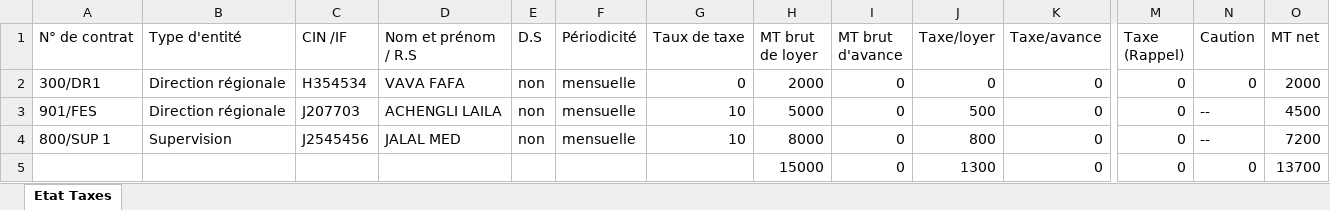
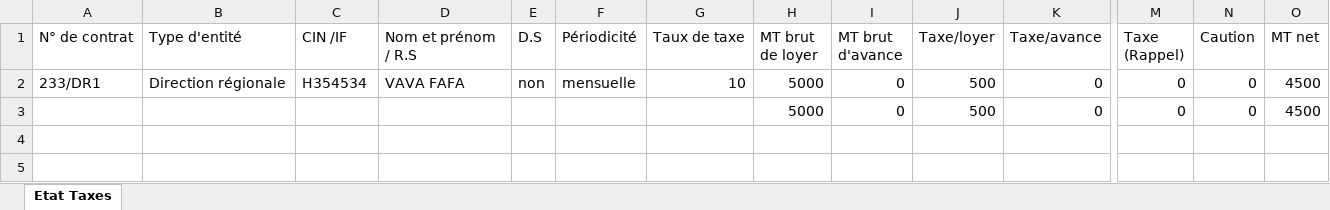
Before and after one commit to anasmasti/loyer-back, an Excel workbook: download/generated situation/état_des_taxes_xlsx/état_des_taxes_11_2022.xlsx, sheet Etat Taxes, drawn as a sheet; only a part is shown, gaps mark what is left out; values as stored, in another font and other column widths than the file's, no borders; removed rows and columns are numbered as before the commit, all else as after; rows hold the shown columns only; the diff names each change by its address in the sheet, - before the commit and + after, or states it on an @@ line.

```diff
--- a/download/generated situation/état_des_taxes_xlsx/état_des_taxes_11_2022.xlsx (sheet Etat Taxes)
+++ b/download/generated situation/état_des_taxes_xlsx/état_des_taxes_11_2022.xlsx (sheet Etat Taxes)
-row 2: 300/DR1 | Direction régionale | H354534 | VAVA FAFA | non | mensuelle | 0 | 2000 | 0 | 0 | 0 | 0 | 0 | 2000
-A2 (N° de contrat): 901/FES
+A2 (N° de contrat): 233/DR1
-C2 (CIN /IF): J207703
+C2 (CIN /IF): H354534
-D2 (Nom et prénom / R.S): ACHENGLI LAILA
+D2 (Nom et prénom / R.S): VAVA FAFA
-N2 (Caution): --
+N2 (Caution): 0
-row 4: 800/SUP 1 | Supervision | J2545456 | JALAL MED | non | mensuelle | 10 | 8000 | 0 | 800 | 0 | 0 | -- | 7200
-H3 (MT brut de loyer): 15000
+H3 (MT brut de loyer): 5000
-J3 (Taxe/loyer): 1300
+J3 (Taxe/loyer): 500
-O3 (MT net): 13700
+O3 (MT net): 4500
```
Also changed, not shown: download/generated situation/état_des_taxes_xlsx/état_des_taxes_10_2022.xlsx, download/generated situation/état_des_taxes_xlsx/état_des_taxes_9_2022.xlsx, 19 other files.
